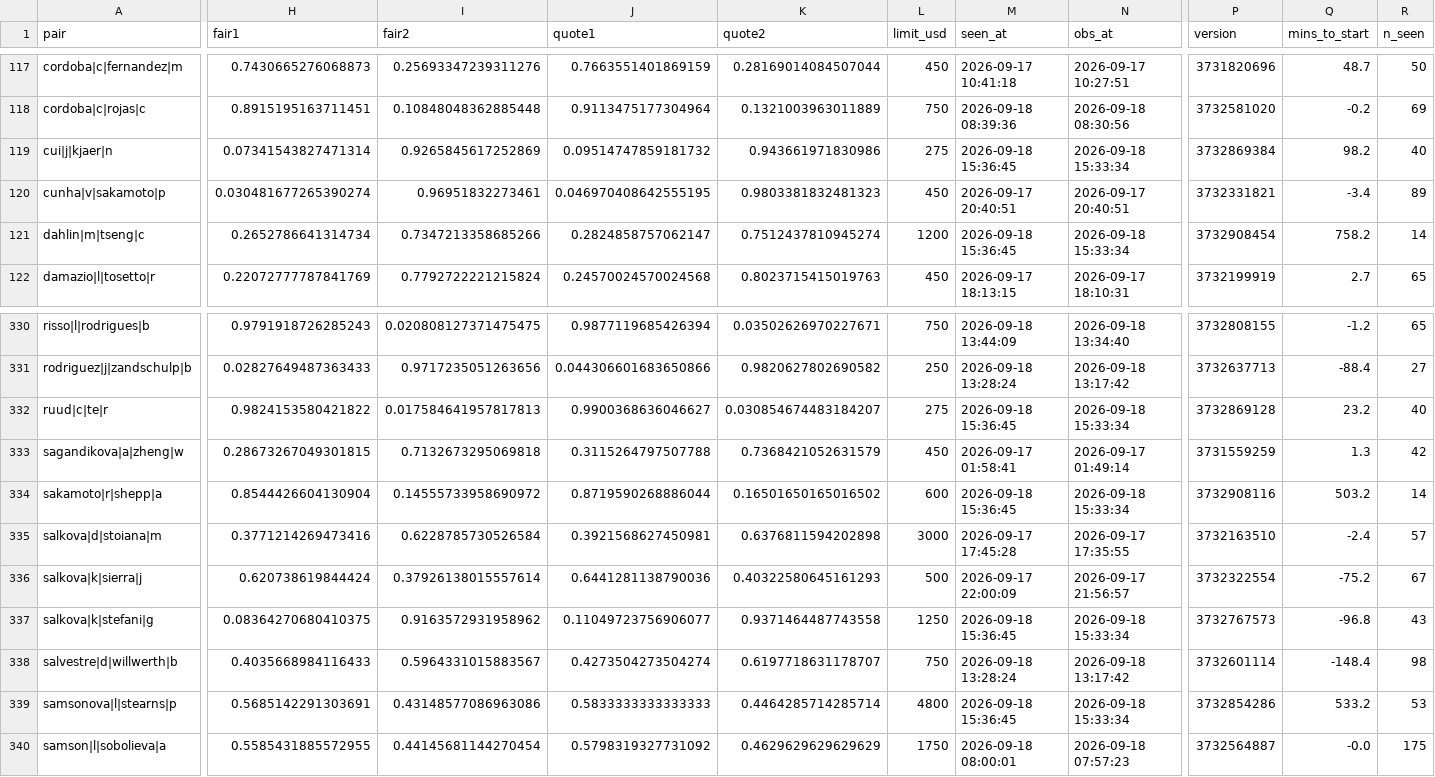
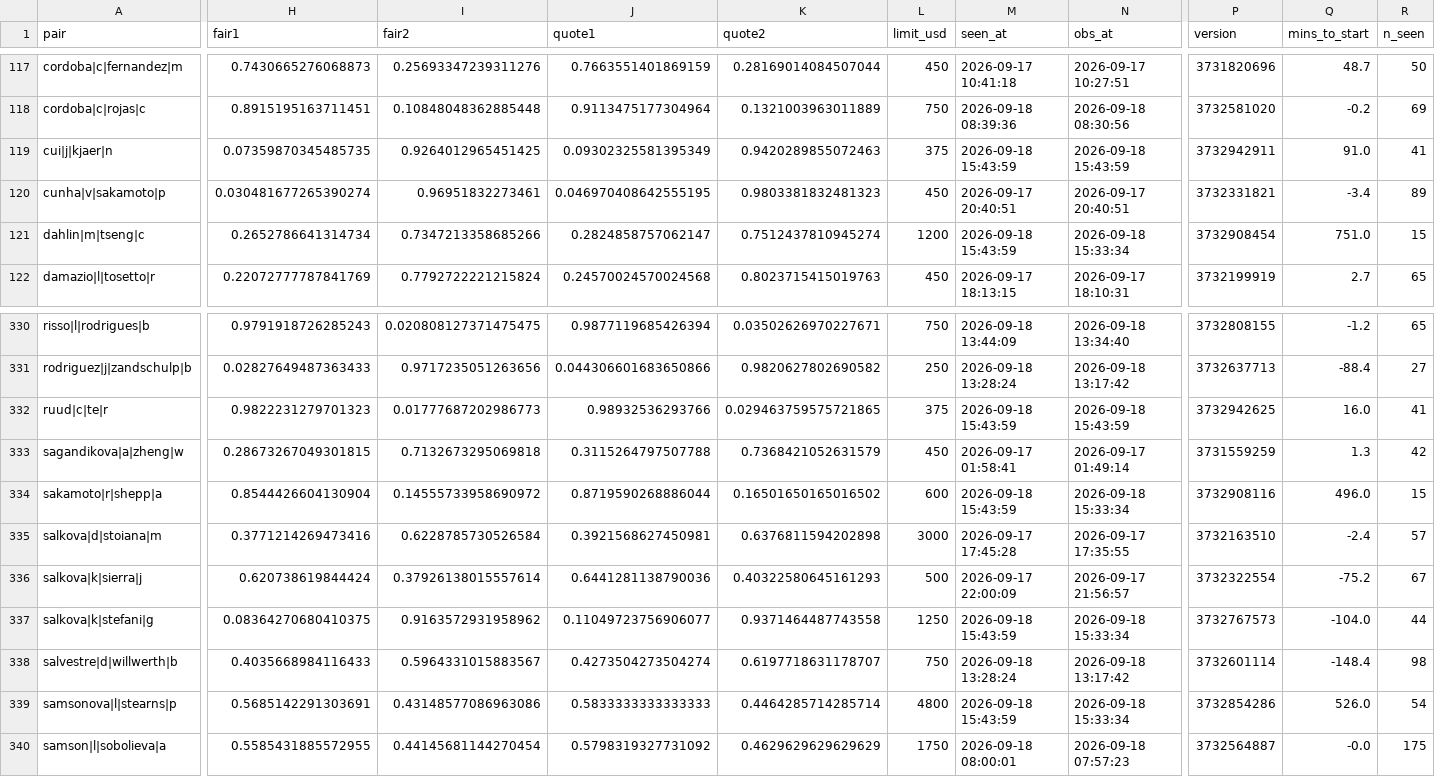
Before and after one commit to Teemotaij/pinnacle-board, a CSV file: board/pin_close.csv, drawn as a sheet; only a part is shown, gaps mark what is left out; the diff covers the shown part only; the diff names each change by its address in the sheet, - before the commit and + after, or states it on an @@ line.

```diff
--- a/board/pin_close.csv
+++ b/board/pin_close.csv
-H119 (fair1): 0.07341543827471314
+H119 (fair1): 0.07359870345485735
-I119 (fair2): 0.9265845617252869
+I119 (fair2): 0.9264012965451425
-J119 (quote1): 0.09514747859181732
+J119 (quote1): 0.09302325581395349
-K119 (quote2): 0.943661971830986
+K119 (quote2): 0.9420289855072463
-L119 (limit_usd): 275
+L119 (limit_usd): 375
-M119 (seen_at): 2026-09-18 15:36:45
+M119 (seen_at): 2026-09-18 15:43:59
-N119 (obs_at): 2026-09-18 15:33:34
+N119 (obs_at): 2026-09-18 15:43:59
-P119 (version): 3732869384
+P119 (version): 3732942911
-Q119 (mins_to_start): 98.2
+Q119 (mins_to_start): 91.0
-R119 (n_seen): 40
+R119 (n_seen): 41
-M121 (seen_at): 2026-09-18 15:36:45
+M121 (seen_at): 2026-09-18 15:43:59
-Q121 (mins_to_start): 758.2
+Q121 (mins_to_start): 751.0
-R121 (n_seen): 14
+R121 (n_seen): 15
-H332 (fair1): 0.9824153580421822
+H332 (fair1): 0.9822231279701323
-I332 (fair2): 0.017584641957817813
+I332 (fair2): 0.01777687202986773
-J332 (quote1): 0.9900368636046627
+J332 (quote1): 0.98932536293766
-K332 (quote2): 0.030854674483184207
+K332 (quote2): 0.029463759575721865
-L332 (limit_usd): 275
+L332 (limit_usd): 375
-M332 (seen_at): 2026-09-18 15:36:45
+M332 (seen_at): 2026-09-18 15:43:59
-N332 (obs_at): 2026-09-18 15:33:34
+N332 (obs_at): 2026-09-18 15:43:59
-P332 (version): 3732869128
+P332 (version): 3732942625
-Q332 (mins_to_start): 23.2
+Q332 (mins_to_start): 16.0
-R332 (n_seen): 40
+R332 (n_seen): 41
-M334 (seen_at): 2026-09-18 15:36:45
+M334 (seen_at): 2026-09-18 15:43:59
-Q334 (mins_to_start): 503.2
+Q334 (mins_to_start): 496.0
-R334 (n_seen): 14
+R334 (n_seen): 15
-M337 (seen_at): 2026-09-18 15:36:45
+M337 (seen_at): 2026-09-18 15:43:59
-Q337 (mins_to_start): -96.8
+Q337 (mins_to_start): -104.0
-R337 (n_seen): 43
+R337 (n_seen): 44
-M339 (seen_at): 2026-09-18 15:36:45
+M339 (seen_at): 2026-09-18 15:43:59
-Q339 (mins_to_start): 533.2
+Q339 (mins_to_start): 526.0
-R339 (n_seen): 53
+R339 (n_seen): 54
```
Also changed, not shown: 138 edited cells elsewhere in this file, board/ticks/2026-09-18.csv.
